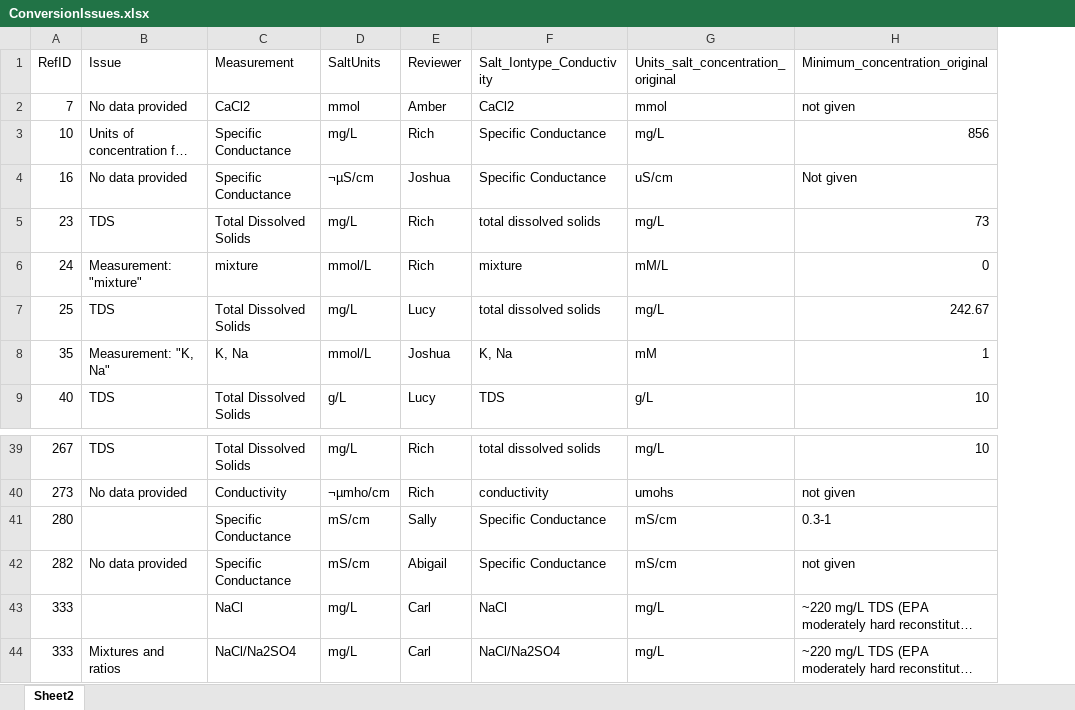
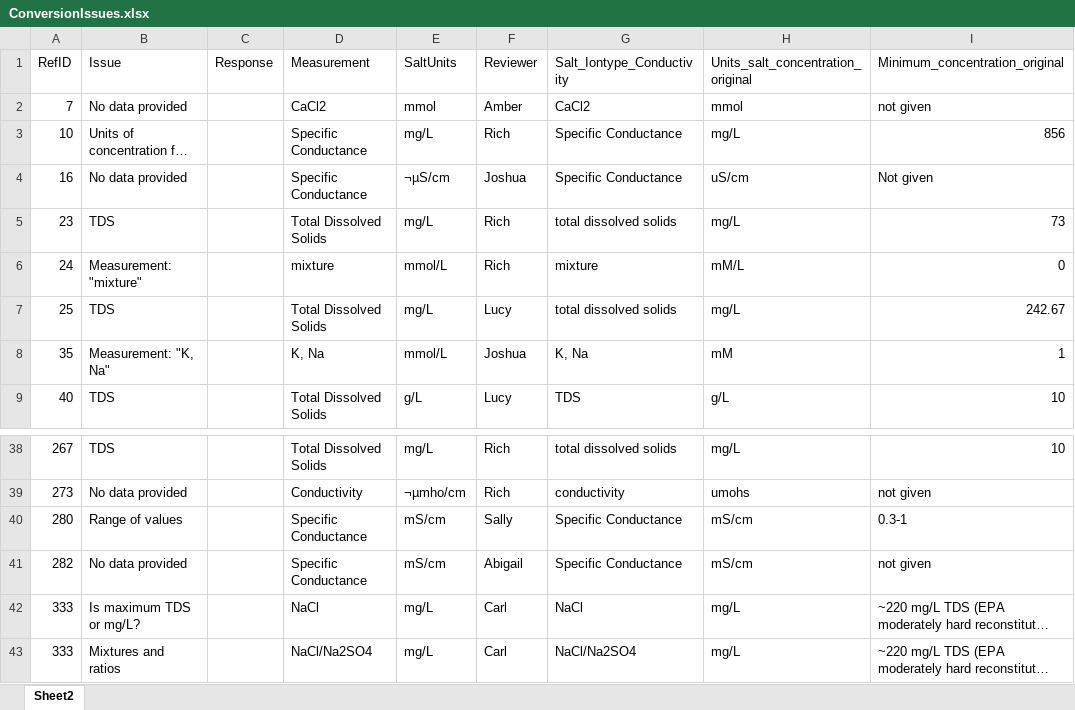
Before and after one commit to Amandisols/IGC_Capstone, an Excel workbook: data/ConversionIssues.xlsx, sheet Sheet2, drawn as a sheet; only a part is shown, gaps mark what is left out; long unchanged cells end in …; values as stored, in another font and other column widths than the file's, no cell formats; addresses are those after the commit; the diff covers the shown part only; the diff names each change by its address in the sheet, - before the commit and + after, or states it on an @@ line.

```diff
--- a/data/ConversionIssues.xlsx (sheet Sheet2)
+++ b/data/ConversionIssues.xlsx (sheet Sheet2)
+column C (Response), empty
-B40 (Issue): (empty)
+B40 (Issue): Range of values
-B42 (Issue): (empty)
+B42 (Issue): Is maximum TDS or mg/L?
```
Also changed, not shown: 2 removed rows and 7 edited cells elsewhere in this sheet, cell formats, 1 other file.
